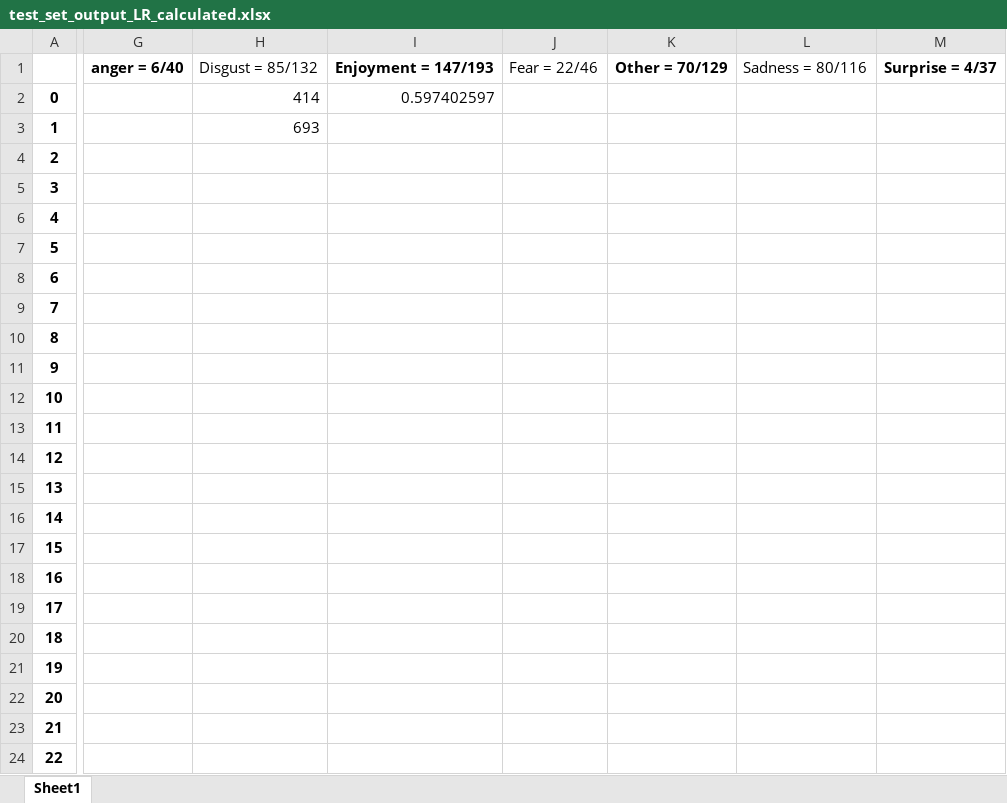
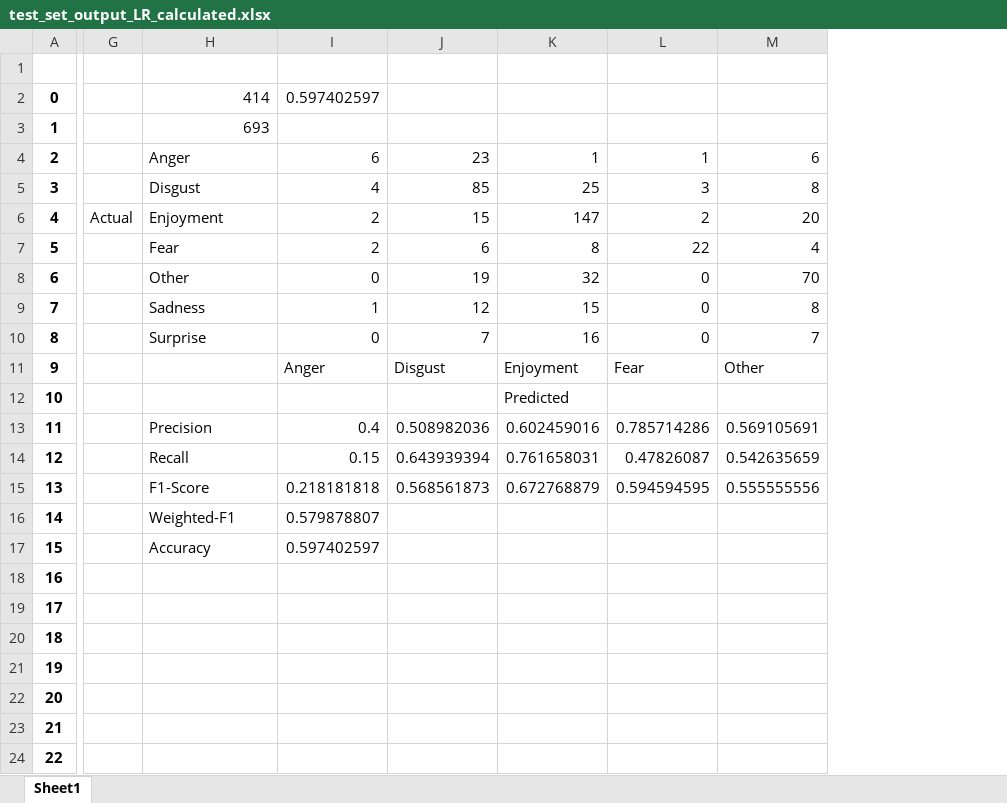
Before and after one commit to khangnpq/UIT-IE403, an Excel workbook: output/test_set_output_LR_calculated.xlsx, sheet Sheet1, drawn as a sheet; only a part is shown, gaps mark what is left out; values as stored, in another font and other column widths than the file's, no borders; removed rows and columns are numbered as before the commit, all else as after; the diff covers the shown part only; the diff names each change by its address in the sheet, - before the commit and + after, or states it on an @@ line.

```diff
--- a/output/test_set_output_LR_calculated.xlsx (sheet Sheet1)
+++ b/output/test_set_output_LR_calculated.xlsx (sheet Sheet1)
-column G, row 1: anger = 6/40
+column G, row 6: Actual
-column I, rows 1-2: Enjoyment = 147/193 | 0.597402597
-column J, row 1: Fear = 22/46
-column K, row 1: Other = 70/129
-column L, row 1: Sadness = 80/116
-column M, row 1: Surprise = 4/37
+column I, rows 2-17: 0.597402597 |  | 6 | 4 | 2 | 2 | 0 | 1 | 0 | Anger |  | 0.4 | 0.15 | 0.218181818 | 0.579878807 | 0.597402597
+column J, rows 4-15: 23 | 85 | 15 | 6 | 19 | 12 | 7 | Disgust |  | 0.508982036 | 0.643939394 | 0.568561873
+column K, rows 4-15: 1 | 25 | 147 | 8 | 32 | 15 | 16 | Enjoyment | Predicted | 0.602459016 | 0.761658031 | 0.672768879
+column L, rows 4-15: 1 | 3 | 2 | 22 | 0 | 0 | 0 | Fear |  | 0.785714286 | 0.47826087 | 0.594594595
+column M, rows 4-15: 6 | 8 | 20 | 4 | 70 | 8 | 7 | Other |  | 0.569105691 | 0.542635659 | 0.555555556
-H1: Disgust = 85/132
+H1: (empty)
-H4: (empty)
+H4: Anger
-H5: (empty)
+H5: Disgust
-H6: (empty)
+H6: Enjoyment
-H7: (empty)
+H7: Fear
-H8: (empty)
+H8: Other
-H9: (empty)
+H9: Sadness
-H10: (empty)
+H10: Surprise
-H13: (empty)
+H13: Precision
-H14: (empty)
+H14: Recall
-H15: (empty)
+H15: F1-Score
-H16: (empty)
+H16: Weighted-F1
-H17: (empty)
+H17: Accuracy
```
Also changed, not shown: 2 added columns elsewhere in this sheet, data/emoticon-emoji.xlsx, 12 other files.
